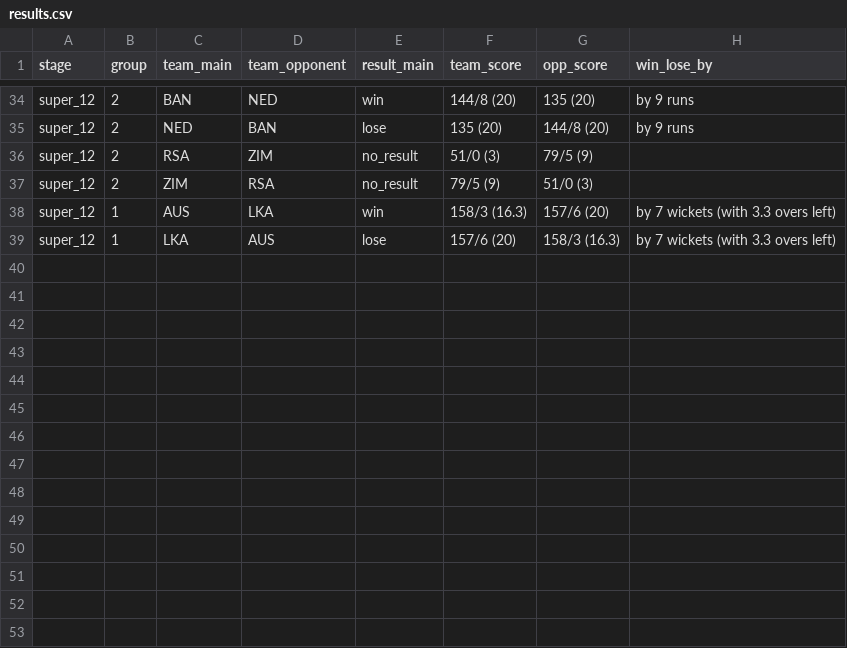
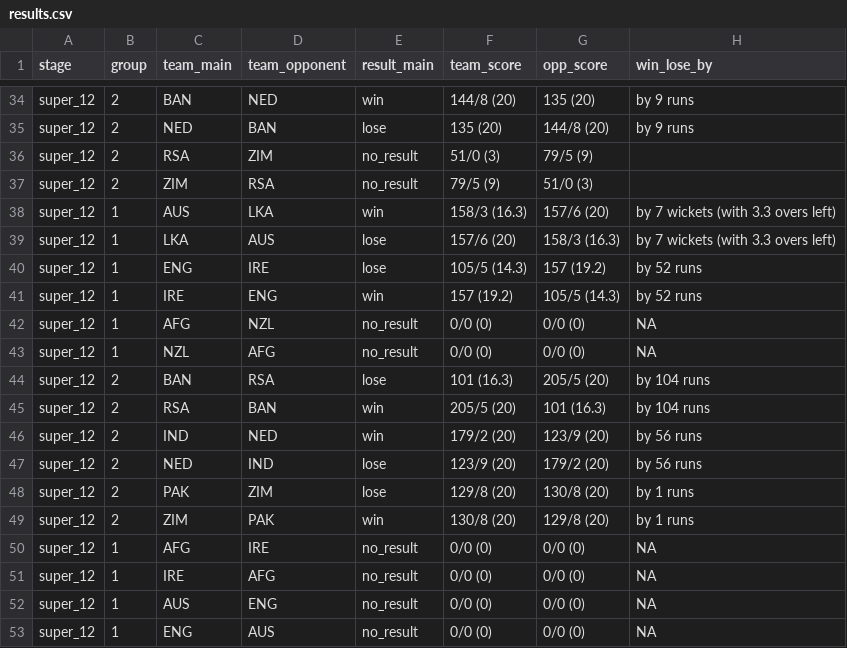
Before and after one commit to ADBond/cricket-competition, a CSV file: competitions/mens_t20_world_cup_2022/data/generated/results.csv, drawn as a sheet; only a part is shown, gaps mark what is left out; the diff names each change by its address in the sheet, - before the commit and + after, or states it on an @@ line.

Commit message:
Auto-generate outputs (from eb2d1fd - 28-10-2022 22:03)

```diff
--- a/competitions/mens_t20_world_cup_2022/data/generated/results.csv
+++ b/competitions/mens_t20_world_cup_2022/data/generated/results.csv
+row 40: super_12 | 1 | ENG | IRE | lose | 105/5 (14.3) | 157 (19.2) | by 52 runs
+row 41: super_12 | 1 | IRE | ENG | win | 157 (19.2) | 105/5 (14.3) | by 52 runs
+row 42: super_12 | 1 | AFG | NZL | no_result | 0/0 (0) | 0/0 (0) | NA
+row 43: super_12 | 1 | NZL | AFG | no_result | 0/0 (0) | 0/0 (0) | NA
+row 44: super_12 | 2 | BAN | RSA | lose | 101 (16.3) | 205/5 (20) | by 104 runs
+row 45: super_12 | 2 | RSA | BAN | win | 205/5 (20) | 101 (16.3) | by 104 runs
+row 46: super_12 | 2 | IND | NED | win | 179/2 (20) | 123/9 (20) | by 56 runs
+row 47: super_12 | 2 | NED | IND | lose | 123/9 (20) | 179/2 (20) | by 56 runs
+row 48: super_12 | 2 | PAK | ZIM | lose | 129/8 (20) | 130/8 (20) | by 1 runs
+row 49: super_12 | 2 | ZIM | PAK | win | 130/8 (20) | 129/8 (20) | by 1 runs
+row 50: super_12 | 1 | AFG | IRE | no_result | 0/0 (0) | 0/0 (0) | NA
+row 51: super_12 | 1 | IRE | AFG | no_result | 0/0 (0) | 0/0 (0) | NA
+row 52: super_12 | 1 | AUS | ENG | no_result | 0/0 (0) | 0/0 (0) | NA
+row 53: super_12 | 1 | ENG | AUS | no_result | 0/0 (0) | 0/0 (0) | NA
```
